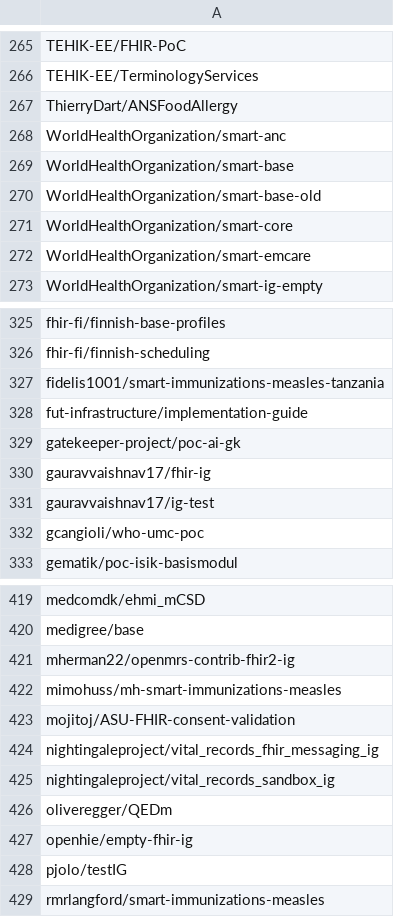
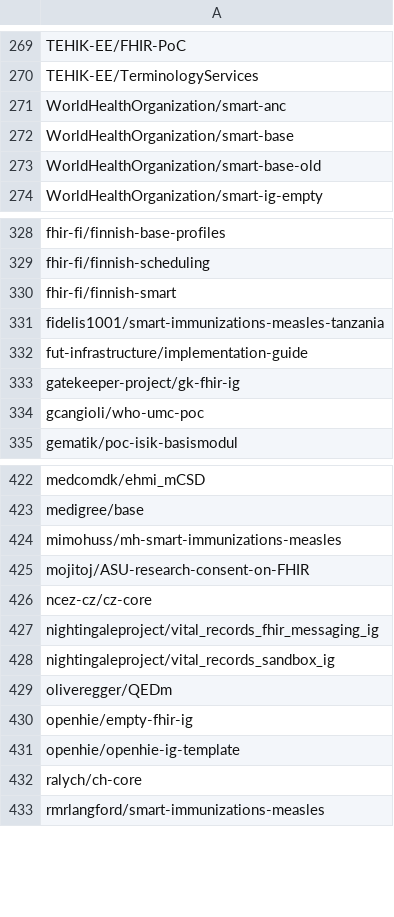
Before and after one commit to djvreeman/hl7-standards-dev-data, a CSV file: data/builds/build-repos.csv, drawn as a sheet; only a part is shown, gaps mark what is left out; the diff covers the shown part only.

```diff
--- a/data/builds/build-repos.csv
+++ b/data/builds/build-repos.csv
@@ -266,3 +270,2 @@ TEHIK-EE/FHIR-PoC
 TEHIK-EE/TerminologyServices
-ThierryDart/ANSFoodAllergy
 WorldHealthOrganization/smart-anc
@@ -270,4 +273,2 @@ WorldHealthOrganization/smart-base
 WorldHealthOrganization/smart-base-old
-WorldHealthOrganization/smart-core
-WorldHealthOrganization/smart-emcare
 WorldHealthOrganization/smart-ig-empty
@@ -326,7 +329,6 @@ fhir-fi/finnish-base-profiles
 fhir-fi/finnish-scheduling
+fhir-fi/finnish-smart
 fidelis1001/smart-immunizations-measles-tanzania
 fut-infrastructure/implementation-guide
-gatekeeper-project/poc-ai-gk
-gauravvaishnav17/fhir-ig
-gauravvaishnav17/ig-test
+gatekeeper-project/gk-fhir-ig
 gcangioli/who-umc-poc
@@ -420,5 +423,5 @@ medcomdk/ehmi_mCSD
 medigree/base
-mherman22/openmrs-contrib-fhir2-ig
 mimohuss/mh-smart-immunizations-measles
-mojitoj/ASU-FHIR-consent-validation
+mojitoj/ASU-research-consent-on-FHIR
+ncez-cz/cz-core
 nightingaleproject/vital_records_fhir_messaging_ig
@@ -427,3 +430,4 @@ oliveregger/QEDm
 openhie/empty-fhir-ig
-pjolo/testIG
+openhie/openhie-ig-template
+ralych/ch-core
 rmrlangford/smart-immunizations-measles
```
Also changed, not shown: 23 added rows, 13 removed rows and 7 edited cells elsewhere in this file, 12 other files.
